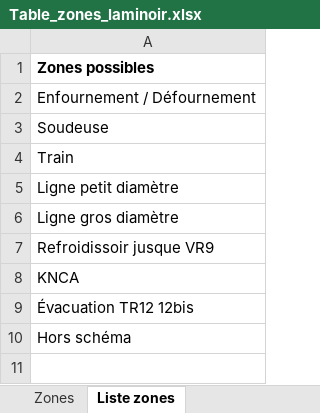
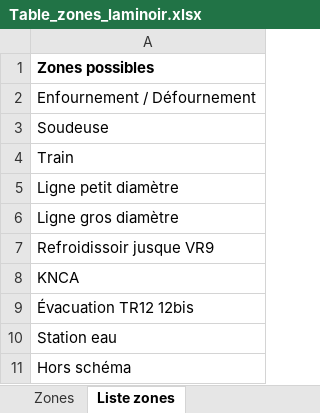
Before and after one commit to thdesobry-alt/claude-code-action, an Excel workbook: production-downtime-app/Table_zones_laminoir.xlsx, sheet Liste zones, drawn as a sheet; values as stored, in another font and other column widths than the file's, no borders; the diff names each change by its address in the sheet, - before the commit and + after, or states it on an @@ line.

```diff
--- a/production-downtime-app/Table_zones_laminoir.xlsx (sheet Liste zones)
+++ b/production-downtime-app/Table_zones_laminoir.xlsx (sheet Liste zones)
+row 10: Station eau
```
Also changed, not shown: sheet Zones, 1 other file.
